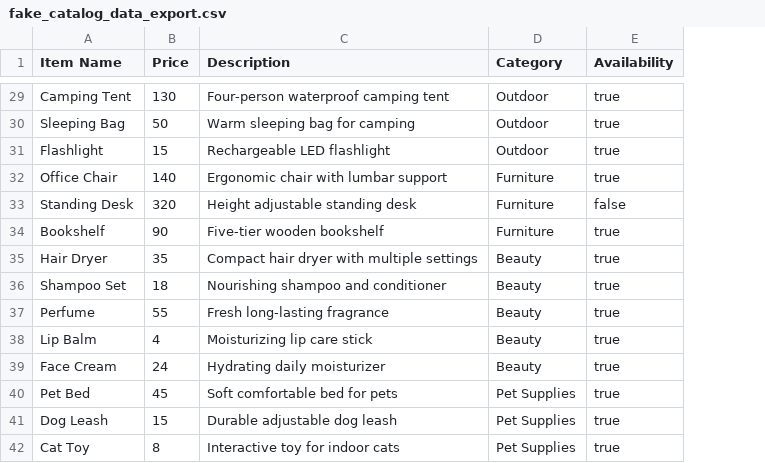
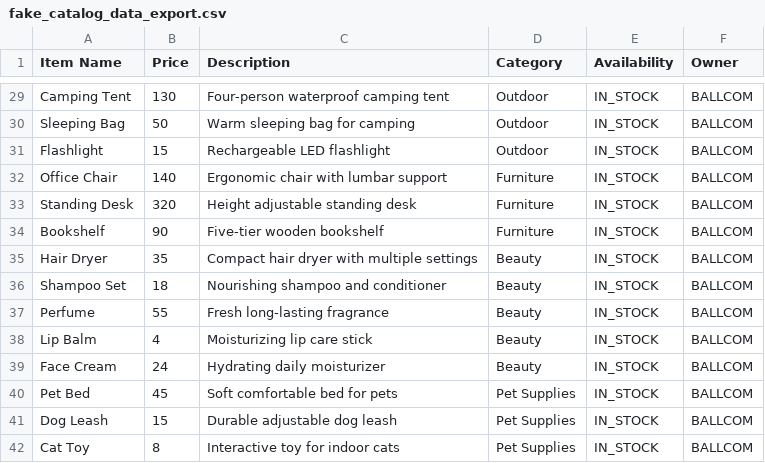
Before and after one commit to Josinee/ball_com, a CSV file: ballcom-catalog/src/main/resources/fake_catalog_data_export.csv, drawn as a sheet; only a part is shown, gaps mark what is left out; the diff covers the shown part only; the diff names each change by its address in the sheet, - before the commit and + after, or states it on an @@ line.

Commit message:
new csv with owner

```diff
--- a/ballcom-catalog/src/main/resources/fake_catalog_data_export.csv
+++ b/ballcom-catalog/src/main/resources/fake_catalog_data_export.csv
+column F (Owner), rows 29-42: all BALLCOM
-E29:E32 (Availability): true
+E29:E32 (Availability): IN_STOCK
-E33 (Availability): false
+E33 (Availability): IN_STOCK
-E34:E42 (Availability): true
+E34:E42 (Availability): IN_STOCK
```
Also changed, not shown: 27 edited cells elsewhere in this file, ballcom-catalog/target/classes/fake_catalog_data_export.csv.
